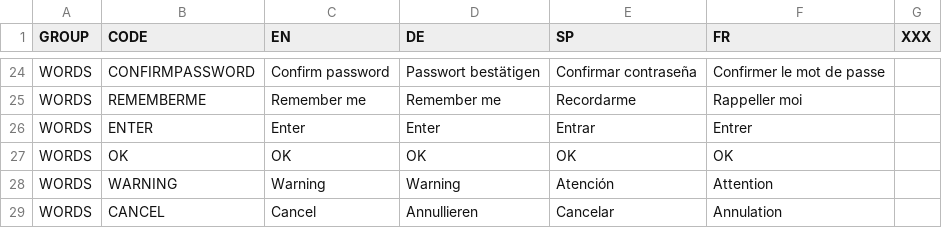
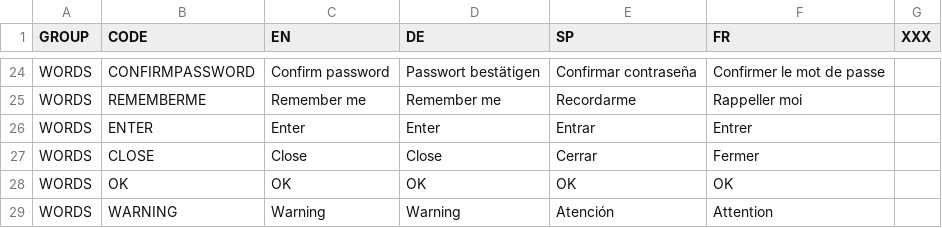
Before and after one commit to fabriciocosta/wiwe, a CSV file: inc/lang/languages.csv, drawn as a sheet; only a part is shown, gaps mark what is left out; the shorter side is filled out with more unchanged rows.

```diff
--- a/inc/lang/languages.csv
+++ b/inc/lang/languages.csv
@@ -26,2 +26,3 @@ WORDS;REMEMBERME;Remember me;Remember me;Recordarme;Rappeller moi;
 WORDS;ENTER;Enter;Enter;Entrar;Entrer;
+WORDS;CLOSE;Close;Close;Cerrar;Fermer;
 WORDS;OK;OK;OK;OK;OK;
```
Also changed, not shown: 1 other file.
